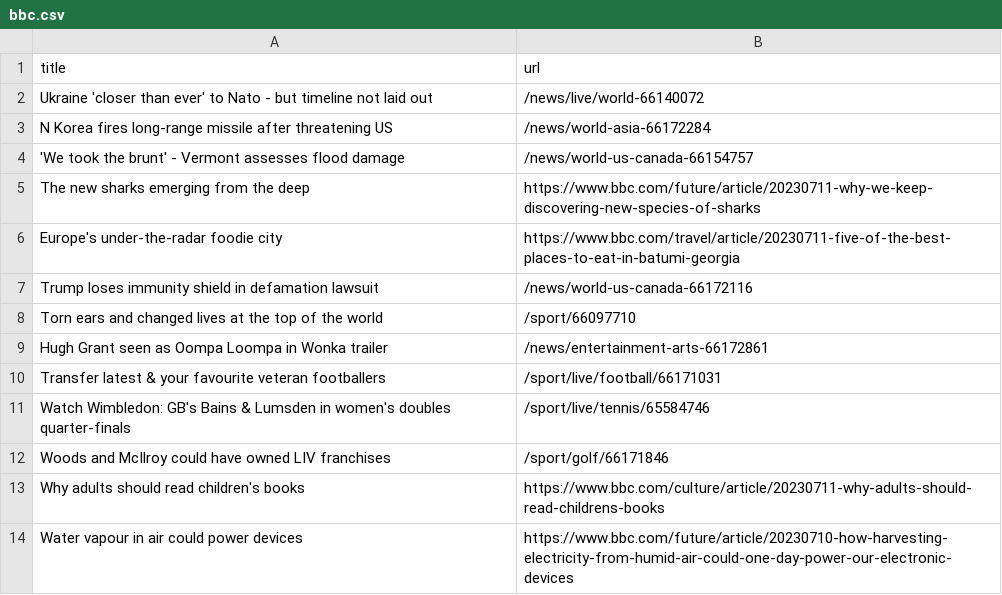
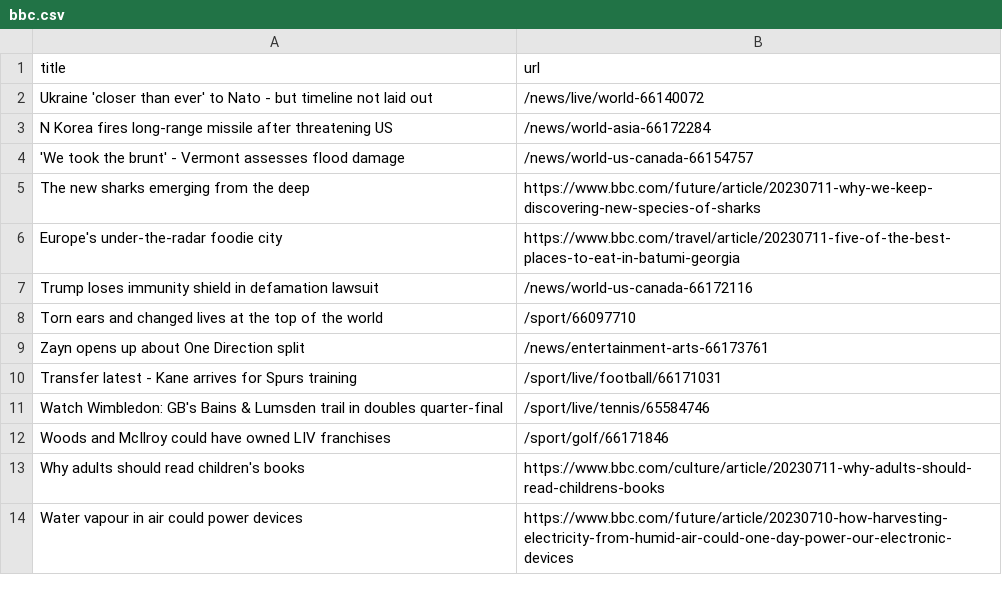
Before and after one commit to vlsachdev/automatic-scraper-bbc, a CSV file: bbc.csv, drawn as a sheet; only a part is shown.

```diff
--- a/bbc.csv
+++ b/bbc.csv
@@ -8,5 +8,5 @@ Trump loses immunity shield in defamation lawsuit,/news/world-us-canada-66172116
 Torn ears and changed lives at the top of the world,/sport/66097710
-Hugh Grant seen as Oompa Loompa in Wonka trailer,/news/entertainment-arts-66172861
-Transfer latest & your favourite veteran footballers,/sport/live/football/66171031
-Watch Wimbledon: GB's Bains & Lumsden in women's doubles quarter-finals,/sport/live/tennis/65584746
+Zayn opens up about One Direction split,/news/entertainment-arts-66173761
+Transfer latest - Kane arrives for Spurs training,/sport/live/football/66171031
+Watch Wimbledon: GB's Bains & Lumsden trail in doubles quarter-final,/sport/live/tennis/65584746
 Woods and McIlroy could have owned LIV franchises,/sport/golf/66171846
```
